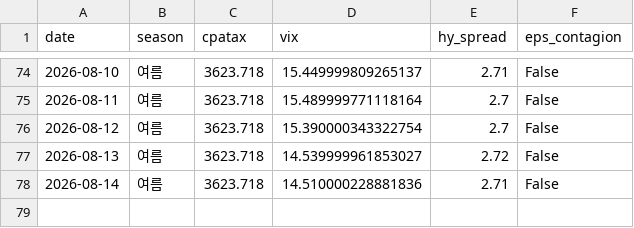
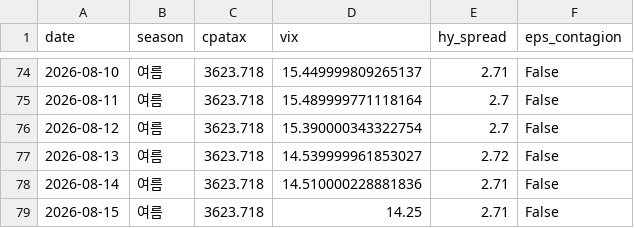
Before and after one commit to hyobot/niceweather, a CSV file: data/dashboard_history.csv, drawn as a sheet; only a part is shown, gaps mark what is left out.

```diff
--- a/data/dashboard_history.csv
+++ b/data/dashboard_history.csv
@@ -78 +78,2 @@
 2026-08-14,여름,3623.718,14.510000228881836,2.71,False
+2026-08-15,여름,3623.718,14.25,2.71,False
```
Also changed, not shown: data/market_history.csv.
